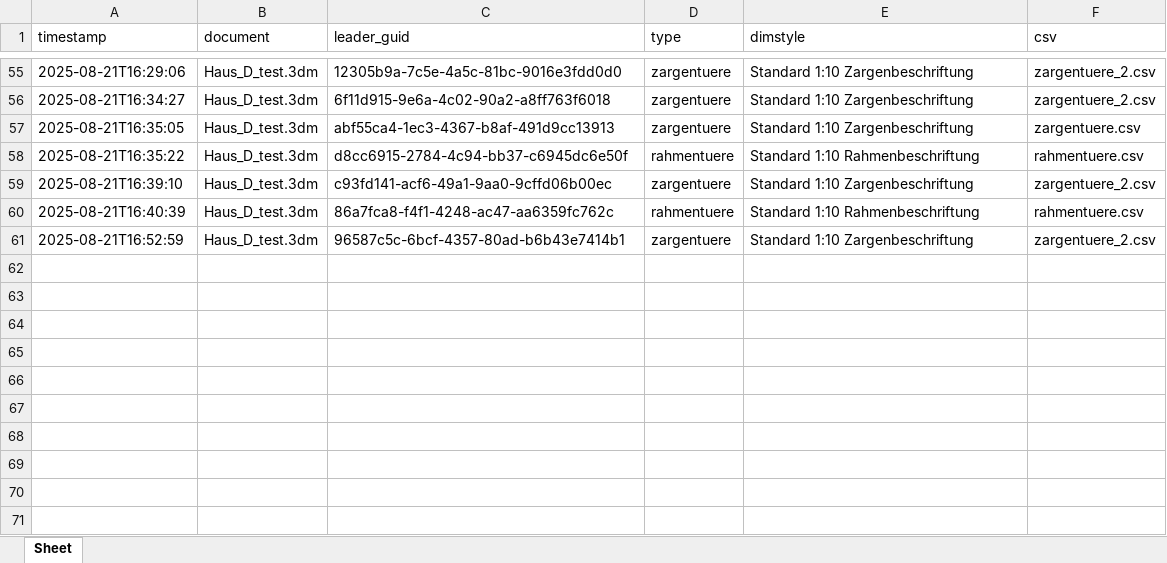
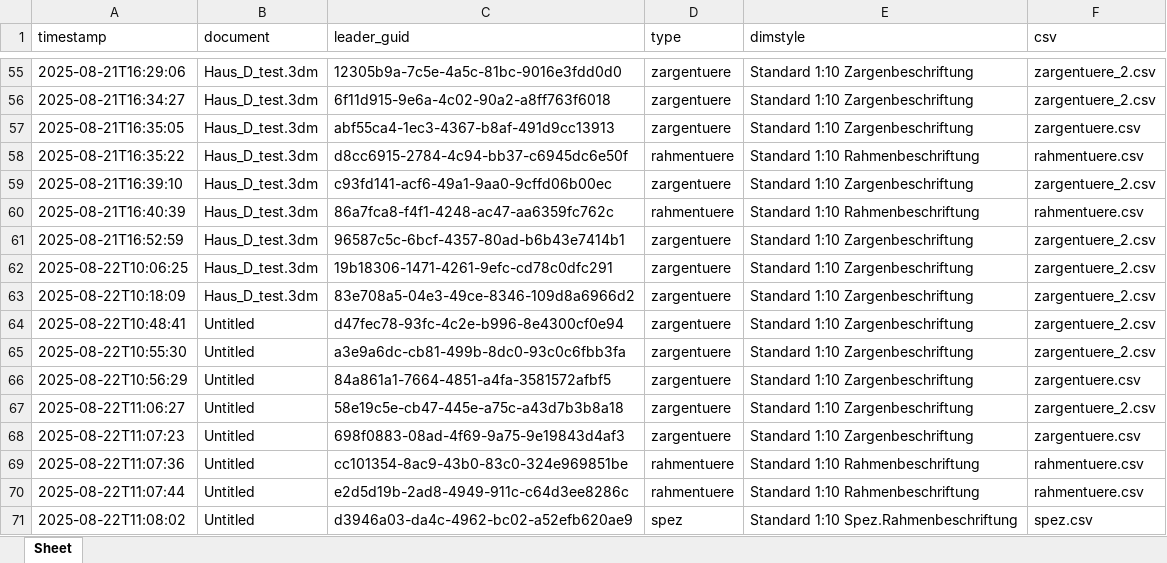
Before and after one commit to McMuff86/RhinoLeaderTool, an Excel workbook: created_leaders_log.xlsx, sheet Sheet, drawn as a sheet; only a part is shown, gaps mark what is left out; values as stored, in another font and other column widths than the file's, no borders; the diff names each change by its address in the sheet, - before the commit and + after, or states it on an @@ line.

Commit message:
Anpassungen mit sync_leader

```diff
--- a/created_leaders_log.xlsx (sheet Sheet)
+++ b/created_leaders_log.xlsx (sheet Sheet)
+row 62: 2025-08-22T10:06:25 | Haus_D_test.3dm | 19b18306-1471-4261-9efc-cd78c0dfc291 | zargentuere | Standard 1:10 Zargenbeschriftung | zargentuere_2.csv
+row 63: 2025-08-22T10:18:09 | Haus_D_test.3dm | 83e708a5-04e3-49ce-8346-109d8a6966d2 | zargentuere | Standard 1:10 Zargenbeschriftung | zargentuere_2.csv
+row 64: 2025-08-22T10:48:41 | Untitled | d47fec78-93fc-4c2e-b996-8e4300cf0e94 | zargentuere | Standard 1:10 Zargenbeschriftung | zargentuere_2.csv
+row 65: 2025-08-22T10:55:30 | Untitled | a3e9a6dc-cb81-499b-8dc0-93c0c6fbb3fa | zargentuere | Standard 1:10 Zargenbeschriftung | zargentuere_2.csv
+row 66: 2025-08-22T10:56:29 | Untitled | 84a861a1-7664-4851-a4fa-3581572afbf5 | zargentuere | Standard 1:10 Zargenbeschriftung | zargentuere.csv
+row 67: 2025-08-22T11:06:27 | Untitled | 58e19c5e-cb47-445e-a75c-a43d7b3b8a18 | zargentuere | Standard 1:10 Zargenbeschriftung | zargentuere_2.csv
+row 68: 2025-08-22T11:07:23 | Untitled | 698f0883-08ad-4f69-9a75-9e19843d4af3 | zargentuere | Standard 1:10 Zargenbeschriftung | zargentuere.csv
+row 69: 2025-08-22T11:07:36 | Untitled | cc101354-8ac9-43b0-83c0-324e969851be | rahmentuere | Standard 1:10 Rahmenbeschriftung | rahmentuere.csv
+row 70: 2025-08-22T11:07:44 | Untitled | e2d5d19b-2ad8-4949-911c-c64d3ee8286c | rahmentuere | Standard 1:10 Rahmenbeschriftung | rahmentuere.csv
+row 71: 2025-08-22T11:08:02 | Untitled | d3946a03-da4c-4962-bc02-a52efb620ae9 | spez | Standard 1:10 Spez.Rahmenbeschriftung | spez.csv
```
Also changed, not shown: 13 other files.
